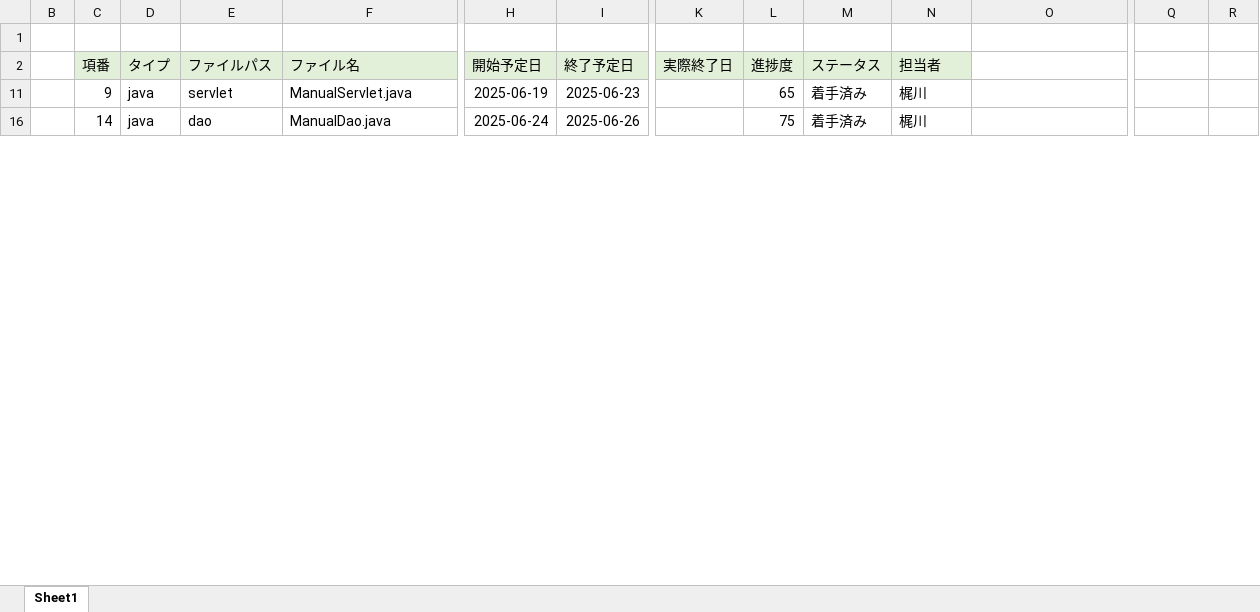
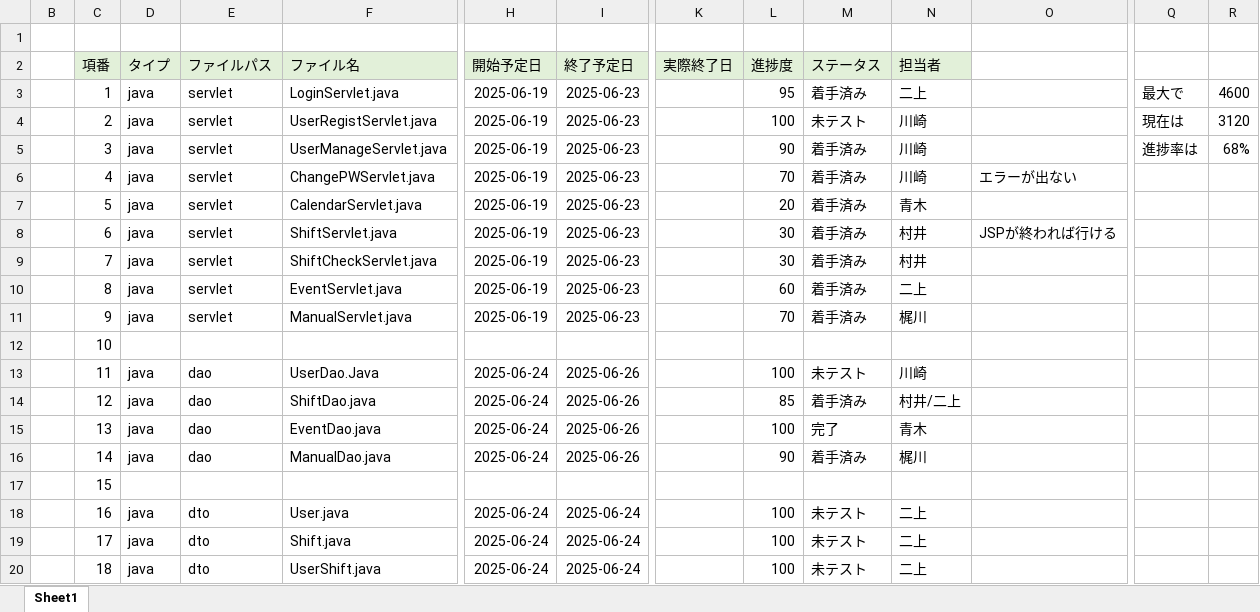
Before and after one commit to plusdojo2025/A5, an Excel workbook: documents/内部設計/061625_03_ファイル構成一覧表_A5.xlsx, sheet Sheet1, drawn as a sheet; only a part is shown, gaps mark what is left out; values as stored, in another font and other column widths than the file's, no borders; rows hold the shown columns only; the diff covers the shown part only; the diff names each change by its address in the sheet, - before the commit and + after, or states it on an @@ line.

```diff
--- a/documents/内部設計/061625_03_ファイル構成一覧表_A5.xlsx (sheet Sheet1)
+++ b/documents/内部設計/061625_03_ファイル構成一覧表_A5.xlsx (sheet Sheet1)
@@ row 3 unhidden:  | 1 | java | servlet | LoginServlet.java | 2025-06-19 | 2025-06-23 |  | 95 | 着手済み | 二上 |  | 最大で | 4600 @@
+row 4:  | 2 | java | servlet | UserRegistServlet.java | 2025-06-19 | 2025-06-23 |  | 100 | 未テスト | 川崎 |  | 現在は | 3120
+row 5:  | 3 | java | servlet | UserManageServlet.java | 2025-06-19 | 2025-06-23 |  | 90 | 着手済み | 川崎 |  | 進捗率は | 68%
+row 6:  | 4 | java | servlet | ChangePWServlet.java | 2025-06-19 | 2025-06-23 |  | 70 | 着手済み | 川崎 | エラーが出ない
+row 7:  | 5 | java | servlet | CalendarServlet.java | 2025-06-19 | 2025-06-23 |  | 20 | 着手済み | 青木
@@ row 8 unhidden:  | 6 | java | servlet | ShiftServlet.java | 2025-06-19 | 2025-06-23 |  | 30 | 着手済み | 村井 | JSPが終われば行ける @@
@@ row 9 unhidden:  | 7 | java | servlet | ShiftCheckServlet.java | 2025-06-19 | 2025-06-23 |  | 30 | 着手済み | 村井 @@
+row 10:  | 8 | java | servlet | EventServlet.java | 2025-06-19 | 2025-06-23 |  | 60 | 着手済み | 二上
-L11 (進捗度): 65
+L11 (進捗度): 70
@@ row 12 unhidden:  | 10 @@
@@ row 13 unhidden:  | 11 | java | dao | UserDao.Java | 2025-06-24 | 2025-06-26 |  | 100 | 未テスト | 川崎 @@
@@ row 14 unhidden:  | 12 | java | dao | ShiftDao.java | 2025-06-24 | 2025-06-26 |  | 85 | 着手済み | 村井/二上 @@
@@ row 15 unhidden:  | 13 | java | dao | EventDao.java | 2025-06-24 | 2025-06-26 |  | 100 | 完了 | 青木 @@
-L16 (進捗度): 75
+L16 (進捗度): 90
@@ row 17 unhidden:  | 15 @@
@@ row 18 unhidden:  | 16 | java | dto | User.java | 2025-06-24 | 2025-06-24 |  | 100 | 未テスト | 二上 @@
@@ row 19 unhidden:  | 17 | java | dto | Shift.java | 2025-06-24 | 2025-06-24 |  | 100 | 未テスト | 二上 @@
@@ row 20 unhidden:  | 18 | java | dto | UserShift.java | 2025-06-24 | 2025-06-24 |  | 100 | 未テスト | 二上 @@
```
Also changed, not shown: 8 added rows, 28 hidden or unhidden rows and 8 edited cells elsewhere in this sheet, hidden cells, 5 other files.
